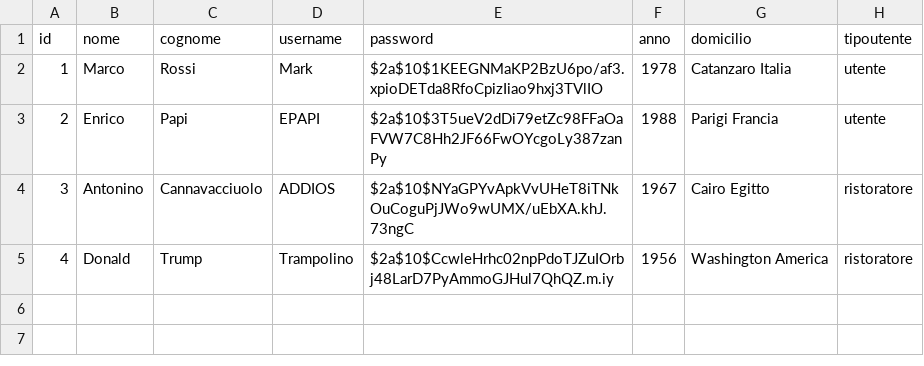
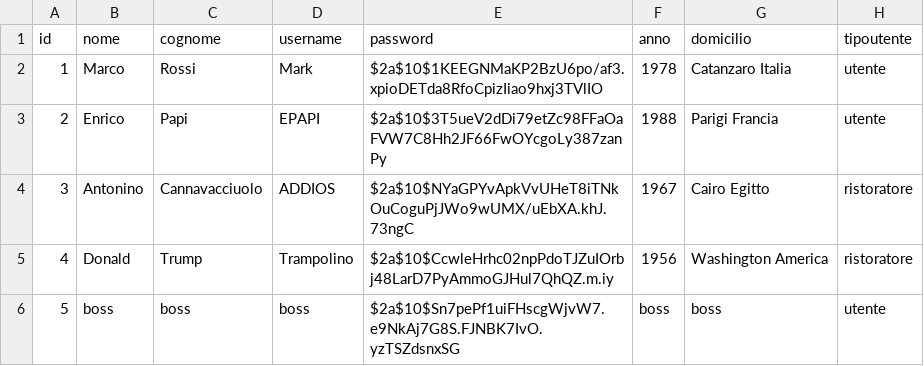
Before and after one commit to CarlysMk/The_Knife_A, a CSV file: data/Utenti.csv, drawn as a sheet; the diff names each change by its address in the sheet, - before the commit and + after, or states it on an @@ line.

```diff
--- a/data/Utenti.csv
+++ b/data/Utenti.csv
+row 6: 5 | boss | boss | boss | $2a$10$Sn7pePf1uiFHscgWjvW7.e9NkAj7G8S.FJNBK7IvO.yzTSZdsnxSG | boss | boss | utente
```
Also changed, not shown: 6 other files.
